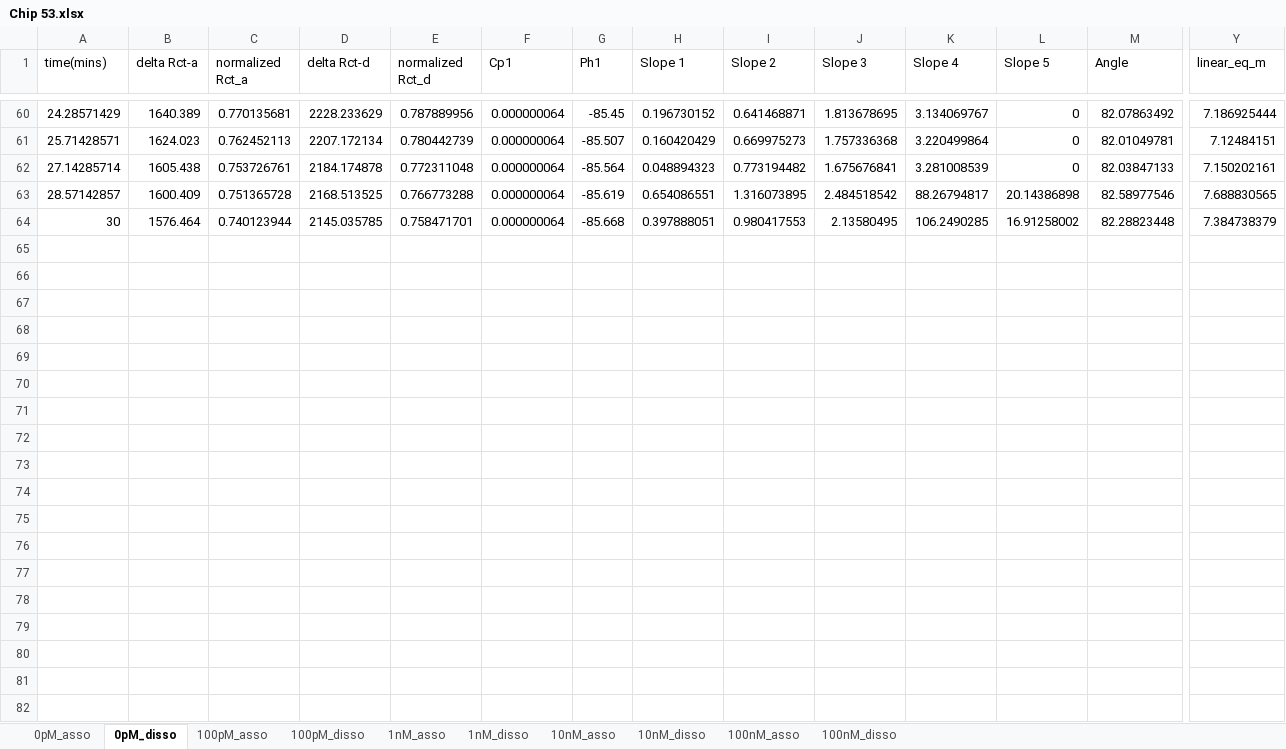
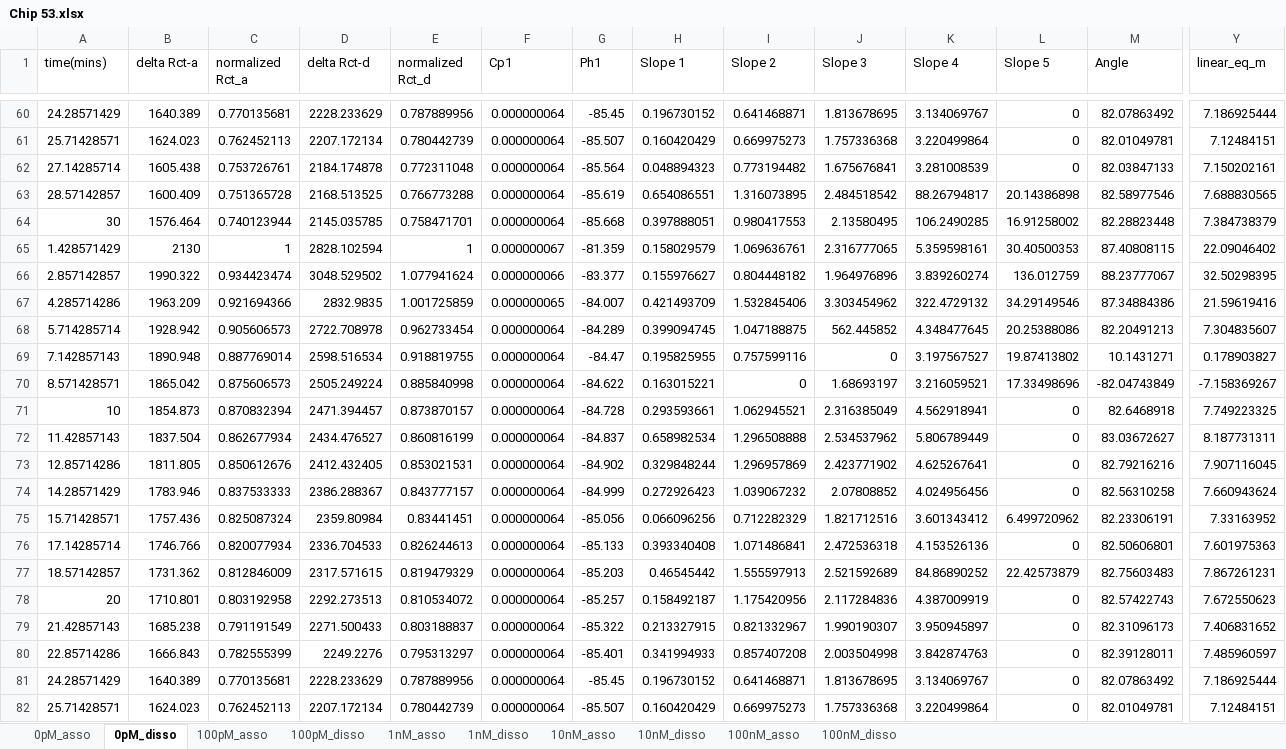
Before and after one commit to dz-enigmatologist/AranLab, an Excel workbook: BioSensorAnalysisSrcCode/EIS_Analysis/Austin_EIS/MegaExcel/Processed Chips for PCAI1ia/Chip 53.xlsx, sheet 0pM_disso, drawn as a sheet; only a part is shown, gaps mark what is left out; values as stored, in another font and other column widths than the file's, no borders; rows hold the shown columns only; the diff covers the shown part only; the diff names each change by its address in the sheet, - before the commit and + after, or states it on an @@ line.

```diff
--- a/BioSensorAnalysisSrcCode/EIS_Analysis/Austin_EIS/MegaExcel/Processed Chips for PCAI1ia/Chip 53.xlsx (sheet 0pM_disso)
+++ b/BioSensorAnalysisSrcCode/EIS_Analysis/Austin_EIS/MegaExcel/Processed Chips for PCAI1ia/Chip 53.xlsx (sheet 0pM_disso)
+row 65: 1.428571429 | 2130 | 1 | 2828.102594 | 1 | 0.000000067 | -81.359 | 0.158029579 | 1.069636761 | 2.316777065 | 5.359598161 | 30.40500353 | 87.40808115 | 22.09046402
+row 66: 2.857142857 | 1990.322 | 0.934423474 | 3048.529502 | 1.077941624 | 0.000000066 | -83.377 | 0.155976627 | 0.804448182 | 1.964976896 | 3.839260274 | 136.012759 | 88.23777067 | 32.50298395
+row 67: 4.285714286 | 1963.209 | 0.921694366 | 2832.9835 | 1.001725859 | 0.000000065 | -84.007 | 0.421493709 | 1.532845406 | 3.303454962 | 322.4729132 | 34.29149546 | 87.34884386 | 21.59619416
+row 68: 5.714285714 | 1928.942 | 0.905606573 | 2722.708978 | 0.962733454 | 0.000000064 | -84.289 | 0.399094745 | 1.047188875 | 562.445852 | 4.348477645 | 20.25388086 | 82.20491213 | 7.304835607
+row 69: 7.142857143 | 1890.948 | 0.887769014 | 2598.516534 | 0.918819755 | 0.000000064 | -84.47 | 0.195825955 | 0.757599116 | 0 | 3.197567527 | 19.87413802 | 10.1431271 | 0.178903827
+row 70: 8.571428571 | 1865.042 | 0.875606573 | 2505.249224 | 0.885840998 | 0.000000064 | -84.622 | 0.163015221 | 0 | 1.68693197 | 3.216059521 | 17.33498696 | -82.04743849 | -7.158369267
+row 71: 10 | 1854.873 | 0.870832394 | 2471.394457 | 0.873870157 | 0.000000064 | -84.728 | 0.293593661 | 1.062945521 | 2.316385049 | 4.562918941 | 0 | 82.6468918 | 7.749223325
+row 72: 11.42857143 | 1837.504 | 0.862677934 | 2434.476527 | 0.860816199 | 0.000000064 | -84.837 | 0.658982534 | 1.296508888 | 2.534537962 | 5.806789449 | 0 | 83.03672627 | 8.187731311
+row 73: 12.85714286 | 1811.805 | 0.850612676 | 2412.432405 | 0.853021531 | 0.000000064 | -84.902 | 0.329848244 | 1.296957869 | 2.423771902 | 4.625267641 | 0 | 82.79216216 | 7.907116045
+row 74: 14.28571429 | 1783.946 | 0.837533333 | 2386.288367 | 0.843777157 | 0.000000064 | -84.999 | 0.272926423 | 1.039067232 | 2.07808852 | 4.024956456 | 0 | 82.56310258 | 7.660943624
+row 75: 15.71428571 | 1757.436 | 0.825087324 | 2359.80984 | 0.83441451 | 0.000000064 | -85.056 | 0.066096256 | 0.712282329 | 1.821712516 | 3.601343412 | 6.499720962 | 82.23306191 | 7.33163952
+row 76: 17.14285714 | 1746.766 | 0.820077934 | 2336.704533 | 0.826244613 | 0.000000064 | -85.133 | 0.393340408 | 1.071486841 | 2.472536318 | 4.153526136 | 0 | 82.50606801 | 7.601975363
+row 77: 18.57142857 | 1731.362 | 0.812846009 | 2317.571615 | 0.819479329 | 0.000000064 | -85.203 | 0.46545442 | 1.555597913 | 2.521592689 | 84.86890252 | 22.42573879 | 82.75603483 | 7.867261231
+row 78: 20 | 1710.801 | 0.803192958 | 2292.273513 | 0.810534072 | 0.000000064 | -85.257 | 0.158492187 | 1.175420956 | 2.117284836 | 4.387009919 | 0 | 82.57422743 | 7.672550623
+row 79: 21.42857143 | 1685.238 | 0.791191549 | 2271.500433 | 0.803188837 | 0.000000064 | -85.322 | 0.213327915 | 0.821332967 | 1.990190307 | 3.950945897 | 0 | 82.31096173 | 7.406831652
+row 80: 22.85714286 | 1666.843 | 0.782555399 | 2249.2276 | 0.795313297 | 0.000000064 | -85.401 | 0.341994933 | 0.857407208 | 2.003504998 | 3.842874763 | 0 | 82.39128011 | 7.485960597
+row 81: 24.28571429 | 1640.389 | 0.770135681 | 2228.233629 | 0.787889956 | 0.000000064 | -85.45 | 0.196730152 | 0.641468871 | 1.813678695 | 3.134069767 | 0 | 82.07863492 | 7.186925444
+row 82: 25.71428571 | 1624.023 | 0.762452113 | 2207.172134 | 0.780442739 | 0.000000064 | -85.507 | 0.160420429 | 0.669975273 | 1.757336368 | 3.220499864 | 0 | 82.01049781 | 7.12484151
```
Also changed, not shown: 24 added rows elsewhere in this sheet, sheet 100nM_disso, sheet 1nM_disso, sheet 100pM_disso, sheet 10nM_disso, sheet 0pM_asso, sheet 10nM_asso, 3 more sheets, 12 other files.
